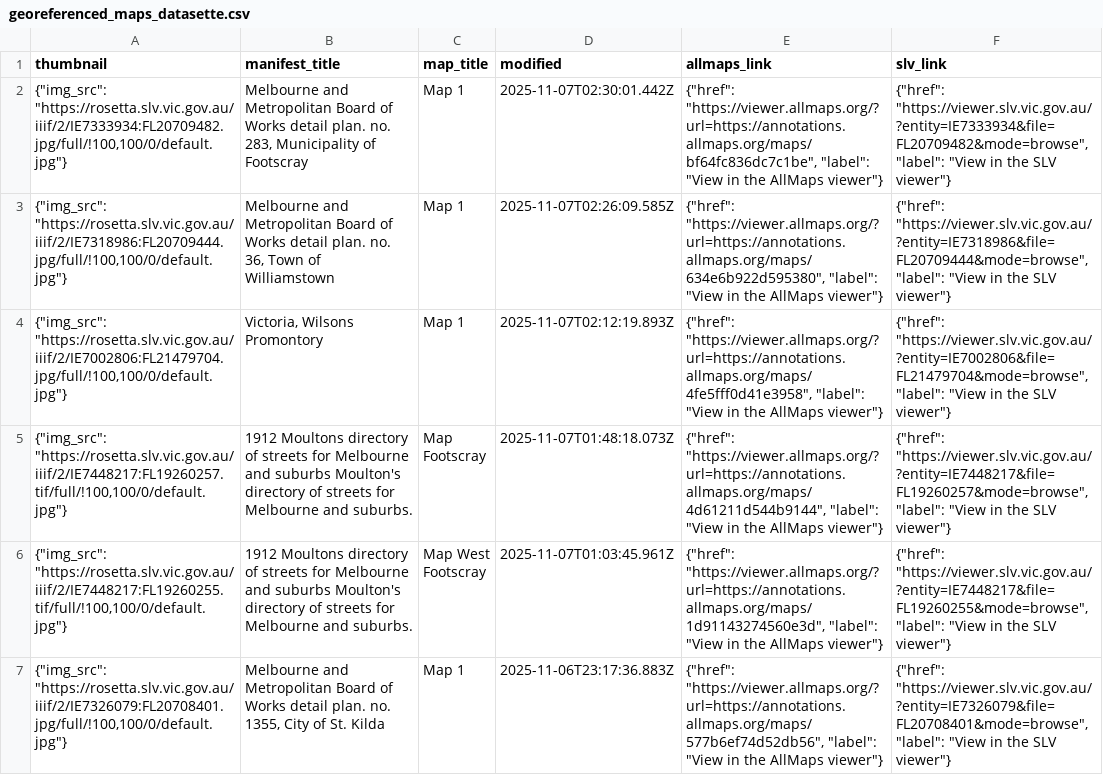
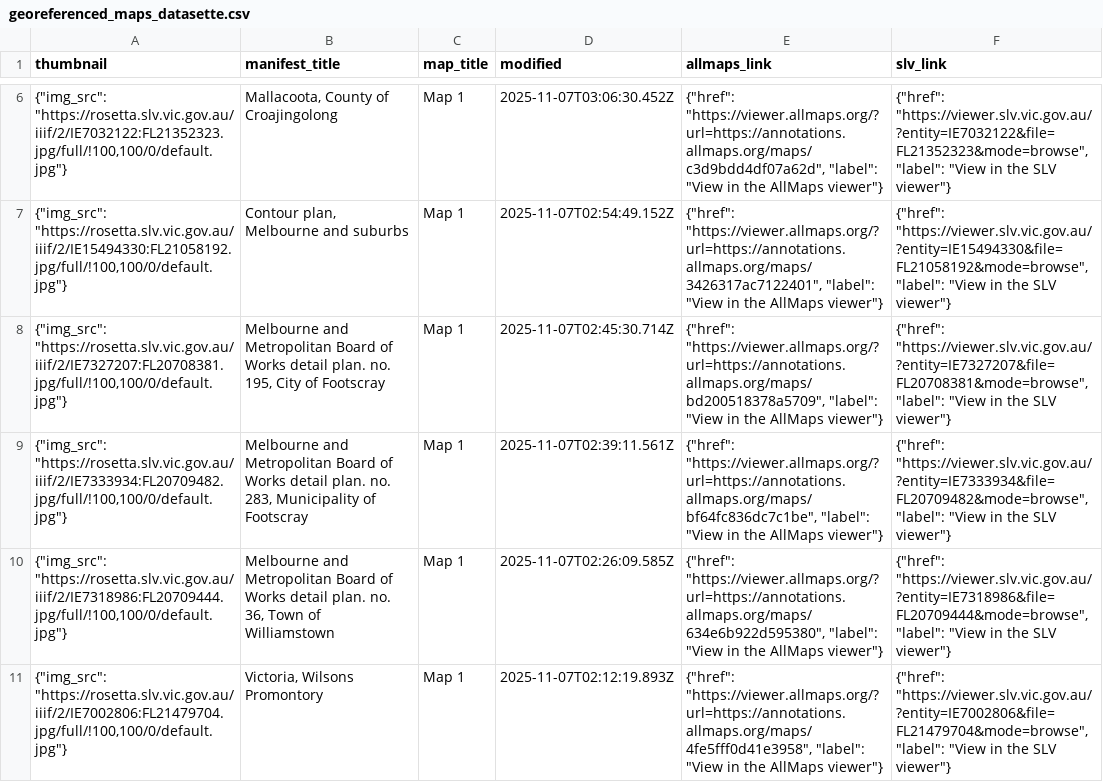
Before and after one commit to wragge/slv-allmaps, a CSV file: georeferenced_maps_datasette.csv, drawn as a sheet; only a part is shown, gaps mark what is left out; the shorter side is filled out with more unchanged rows; the diff covers the shown part only.

```diff
--- a/georeferenced_maps_datasette.csv
+++ b/georeferenced_maps_datasette.csv
@@ -2,2 +6,5 @@ thumbnail,manifest_title,map_title,modified,allmaps_link,slv_link
-"{""img_src"": ""https://rosetta.slv.vic.gov.au/iiif/2/IE7333934:FL20709482.jpg/full/!100,100/0/default.jpg""}","Melbourne and Metropolitan Board of Works detail plan. no. 283, Municipality of Footscray",Map 1,2025-11-07T02:30:01.442Z,"{""href"": ""https://viewer.allmaps.org/?url=https://annotations.allmaps.org/maps/bf64fc836dc7c1be"", ""label"": ""View in the AllMaps viewer""}","{""href"": ""https://viewer.slv.vic.gov.au/?entity=IE7333934&file=FL20709482&mode=browse"", ""label"": ""View in the SLV viewer""}"
+"{""img_src"": ""https://rosetta.slv.vic.gov.au/iiif/2/IE7032122:FL21352323.jpg/full/!100,100/0/default.jpg""}","Mallacoota, County of Croajingolong",Map 1,2025-11-07T03:06:30.452Z,"{""href"": ""https://viewer.allmaps.org/?url=https://annotations.allmaps.org/maps/c3d9bdd4df07a62d"", ""label"": ""View in the AllMaps viewer""}","{""href"": ""https://viewer.slv.vic.gov.au/?entity=IE7032122&file=FL21352323&mode=browse"", ""label"": ""View in the SLV viewer""}"
+"{""img_src"": ""https://rosetta.slv.vic.gov.au/iiif/2/IE15494330:FL21058192.jpg/full/!100,100/0/default.jpg""}","Contour plan, Melbourne and suburbs",Map 1,2025-11-07T02:54:49.152Z,"{""href"": ""https://viewer.allmaps.org/?url=https://annotations.allmaps.org/maps/3426317ac7122401"", ""label"": ""View in the AllMaps viewer""}","{""href"": ""https://viewer.slv.vic.gov.au/?entity=IE15494330&file=FL21058192&mode=browse"", ""label"": ""View in the SLV viewer""}"
+"{""img_src"": ""https://rosetta.slv.vic.gov.au/iiif/2/IE7327207:FL20708381.jpg/full/!100,100/0/default.jpg""}","Melbourne and Metropolitan Board of Works detail plan. no. 195, City of Footscray",Map 1,2025-11-07T02:45:30.714Z,"{""href"": ""https://viewer.allmaps.org/?url=https://annotations.allmaps.org/maps/bd200518378a5709"", ""label"": ""View in the AllMaps viewer""}","{""href"": ""https://viewer.slv.vic.gov.au/?entity=IE7327207&file=FL20708381&mode=browse"", ""label"": ""View in the SLV viewer""}"
+"{""img_src"": ""https://rosetta.slv.vic.gov.au/iiif/2/IE7333934:FL20709482.jpg/full/!100,100/0/default.jpg""}","Melbourne and Metropolitan Board of Works detail plan. no. 283, Municipality of Footscray",Map 1,2025-11-07T02:39:11.561Z,"{""href"": ""https://viewer.allmaps.org/?url=https://annotations.allmaps.org/maps/bf64fc836dc7c1be"", ""label"": ""View in the AllMaps viewer""}","{""href"": ""https://viewer.slv.vic.gov.au/?entity=IE7333934&file=FL20709482&mode=browse"", ""label"": ""View in the SLV viewer""}"
 "{""img_src"": ""https://rosetta.slv.vic.gov.au/iiif/2/IE7318986:FL20709444.jpg/full/!100,100/0/default.jpg""}","Melbourne and Metropolitan Board of Works detail plan. no. 36, Town of Williamstown",Map 1,2025-11-07T02:26:09.585Z,"{""href"": ""https://viewer.allmaps.org/?url=https://annotations.allmaps.org/maps/634e6b922d595380"", ""label"": ""View in the AllMaps viewer""}","{""href"": ""https://viewer.slv.vic.gov.au/?entity=IE7318986&file=FL20709444&mode=browse"", ""label"": ""View in the SLV viewer""}"
```
Also changed, not shown: 4 added rows and 2 moved rows elsewhere in this file, georeferenced_maps.csv, 17 other files.
